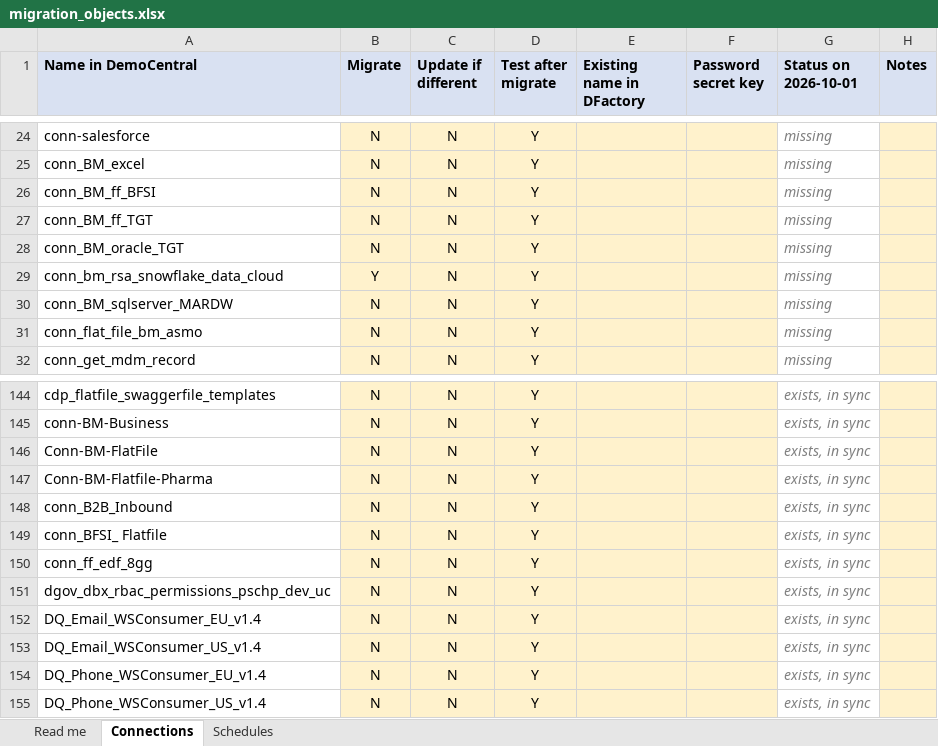
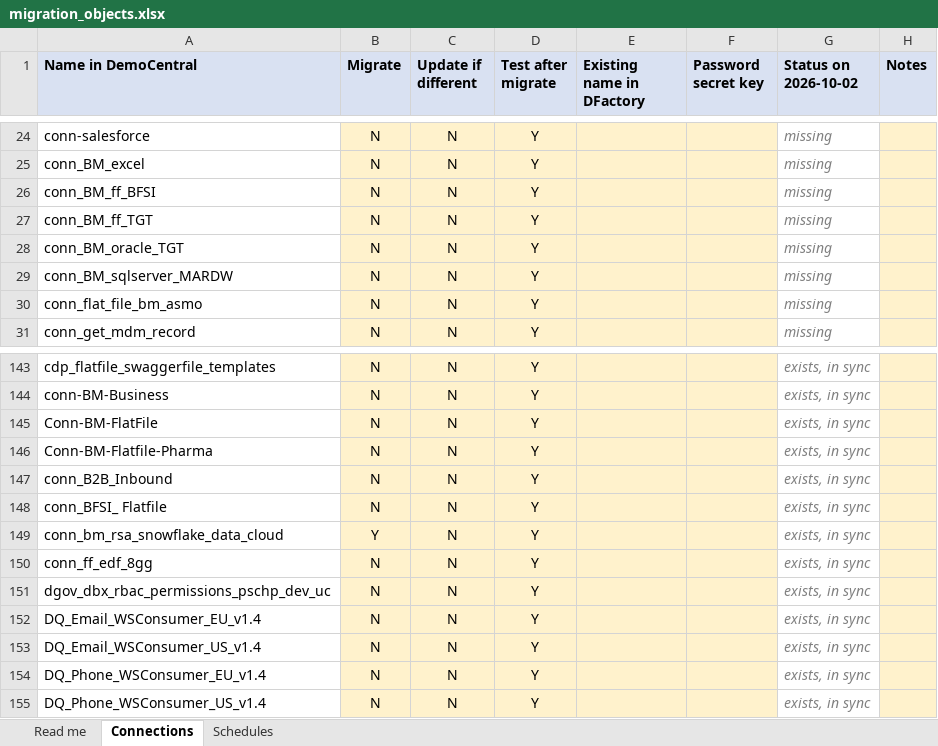
Before and after one commit to balam-ashok/iics-source-control, an Excel workbook: cicd/migration_objects.xlsx, sheet Connections, drawn as a sheet; only a part is shown, gaps mark what is left out; values as stored, in another font and other column widths than the file's, no borders; conditional formats not drawn; removed rows and columns are numbered as before the commit, all else as after; the diff names each change by its address in the sheet, - before the commit and + after, or states it on an @@ line.

```diff
--- a/cicd/migration_objects.xlsx (sheet Connections)
+++ b/cicd/migration_objects.xlsx (sheet Connections)
-G1: Status on 2026-10-01
+G1: Status on 2026-10-02
-row 29: conn_bm_rsa_snowflake_data_cloud | Y | N | Y |  |  | missing
+row 149: conn_bm_rsa_snowflake_data_cloud | Y | N | Y |  |  | exists, in sync
```
Also changed, not shown: sheet Schedules, sheet Read me.
